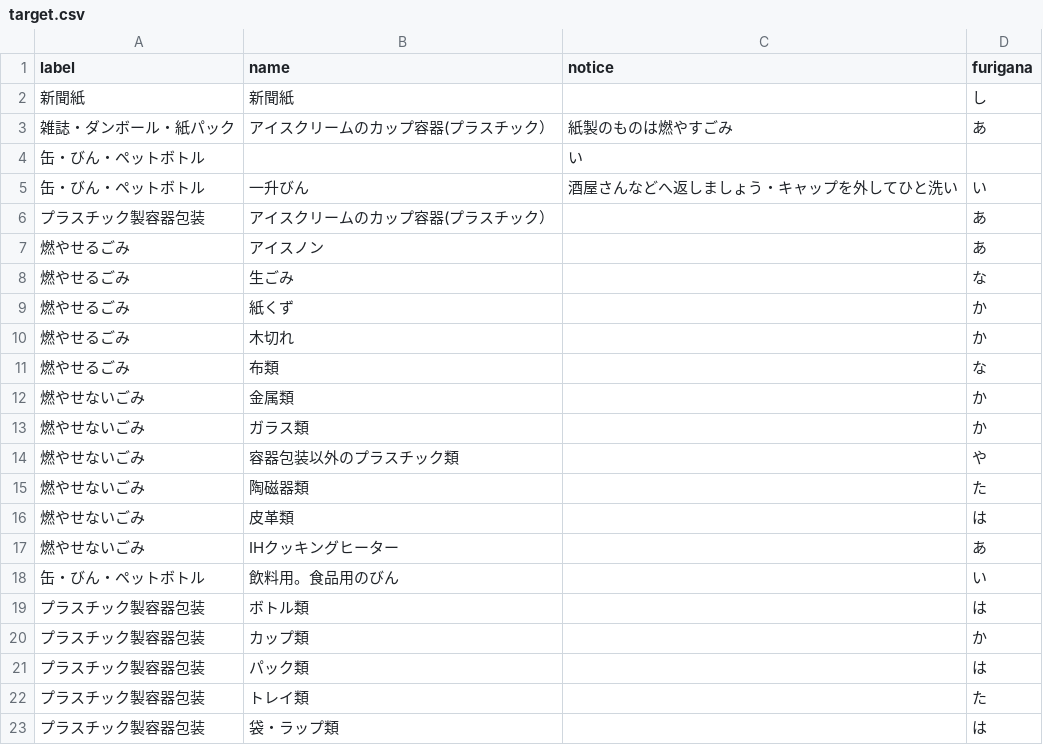
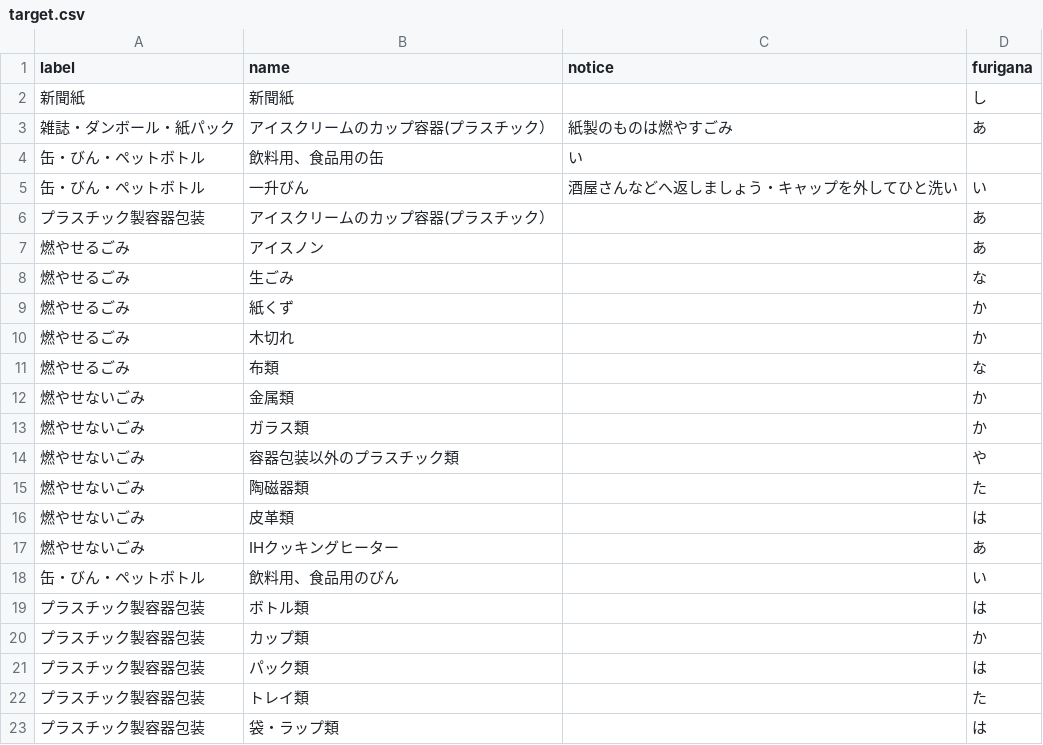
Before and after one commit to tokushima5374/tokushimashi, a CSV file: data/target.csv, drawn as a sheet.

Commit message:
Update target.csv

```diff
--- a/data/target.csv
+++ b/data/target.csv
@@ -3,3 +3,3 @@ label,name,notice,furigana
 雑誌・ダンボール・紙パック,アイスクリームのカップ容器(プラスチック）,紙製のものは燃やすごみ,あ
-缶・びん・ペットボトル,,い
+缶・びん・ペットボトル,飲料用、食品用の缶,い
 缶・びん・ペットボトル,一升びん,酒屋さんなどへ返しましょう・キャップを外してひと洗い,い
@@ -17,3 +17,3 @@ label,name,notice,furigana
 燃やせないごみ,IHクッキングヒーター,,あ
-缶・びん・ペットボトル,飲料用。食品用のびん,,い
+缶・びん・ペットボトル,飲料用、食品用のびん,,い
 プラスチック製容器包装,ボトル類,,は
```
